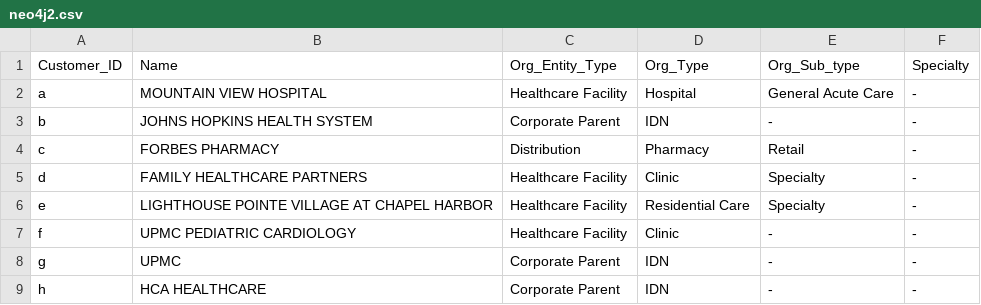
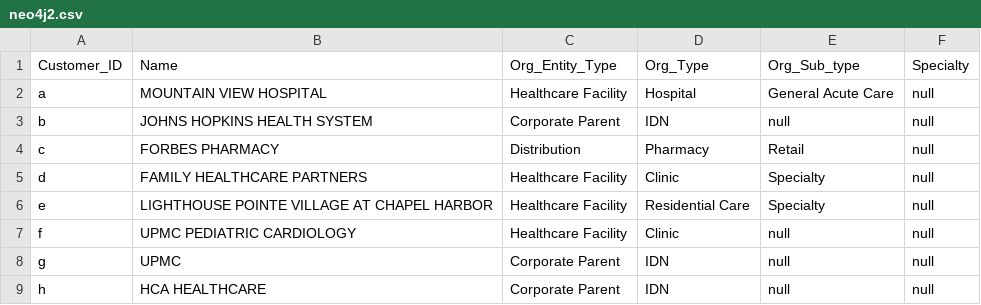
Before and after one commit to blackMamba15/Neo4j-sample, a CSV file: neo4j2.csv, drawn as a sheet.

Commit message:
Update neo4j2.csv

```diff
--- a/neo4j2.csv
+++ b/neo4j2.csv
@@ -1,9 +1,9 @@
 Customer_ID,Name,Org_Entity_Type,Org_Type,Org_Sub_type,Specialty
-a,MOUNTAIN VIEW HOSPITAL,Healthcare Facility,Hospital,General Acute Care,-
-b,JOHNS HOPKINS HEALTH SYSTEM,Corporate Parent,IDN,-,-
-c ,FORBES PHARMACY,Distribution,Pharmacy,Retail,-
-d,FAMILY HEALTHCARE PARTNERS,Healthcare Facility,Clinic,Specialty,-
-e,LIGHTHOUSE POINTE VILLAGE AT CHAPEL HARBOR,Healthcare Facility,Residential Care,Specialty,-
-f,UPMC PEDIATRIC CARDIOLOGY,Healthcare Facility,Clinic,-,-
-g,UPMC,Corporate Parent,IDN,-,-
-h,HCA HEALTHCARE,Corporate Parent,IDN,-,-
+a,MOUNTAIN VIEW HOSPITAL,Healthcare Facility,Hospital,General Acute Care,null
+b,JOHNS HOPKINS HEALTH SYSTEM,Corporate Parent,IDN,null,null
+c ,FORBES PHARMACY,Distribution,Pharmacy,Retail,null
+d,FAMILY HEALTHCARE PARTNERS,Healthcare Facility,Clinic,Specialty,null
+e,LIGHTHOUSE POINTE VILLAGE AT CHAPEL HARBOR,Healthcare Facility,Residential Care,Specialty,null
+f,UPMC PEDIATRIC CARDIOLOGY,Healthcare Facility,Clinic,null,null
+g,UPMC,Corporate Parent,IDN,null,null
+h,HCA HEALTHCARE,Corporate Parent,IDN,null,null
```
